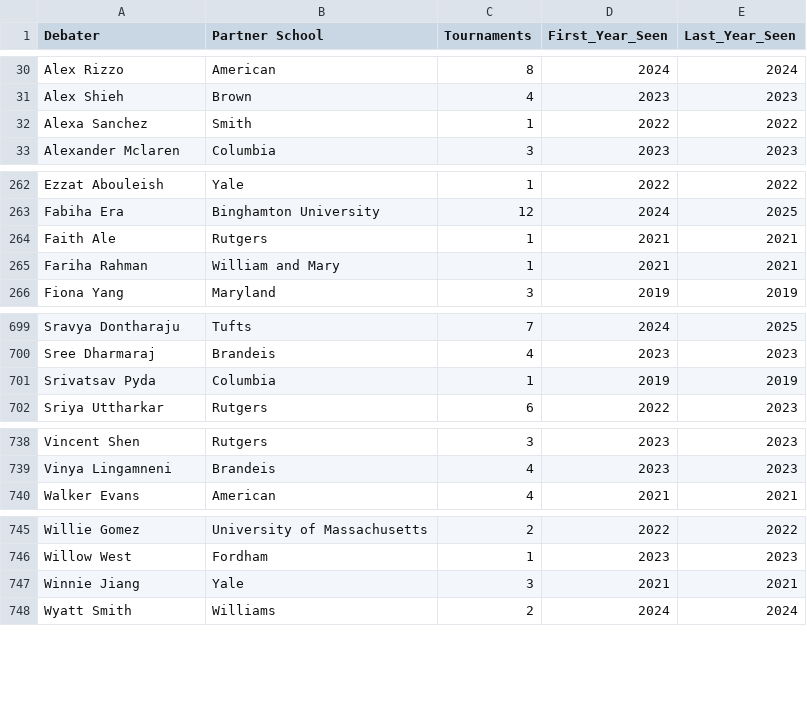
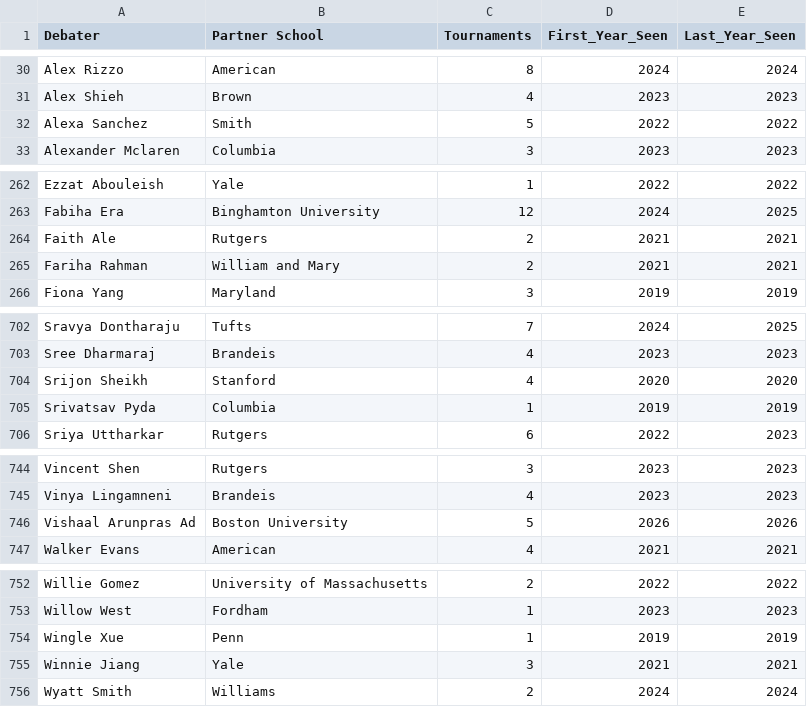
Before and after one commit to AnnaGustafson2/APDADataViz, a CSV file: partner_school_counts.csv, drawn as a sheet; only a part is shown, gaps mark what is left out; the diff covers the shown part only.

```diff
--- a/partner_school_counts.csv
+++ b/partner_school_counts.csv
@@ -31,3 +31,3 @@ Alex Rizzo,American,8,2024,2024
 Alex Shieh,Brown,4,2023,2023
-Alexa Sanchez,Smith,1,2022,2022
+Alexa Sanchez,Smith,5,2022,2022
 Alexander Mclaren,Columbia,3,2023,2023
@@ -263,4 +263,4 @@ Ezzat Abouleish,Yale,1,2022,2022
 Fabiha Era,Binghamton University,12,2024,2025
-Faith Ale,Rutgers,1,2021,2021
-Fariha Rahman,William and Mary,1,2021,2021
+Faith Ale,Rutgers,2,2021,2021
+Fariha Rahman,William and Mary,2,2021,2021
 Fiona Yang,Maryland,3,2019,2019
@@ -700,2 +703,3 @@ Sravya Dontharaju,Tufts,7,2024,2025
 Sree Dharmaraj,Brandeis,4,2023,2023
+Srijon Sheikh,Stanford,4,2020,2020
 Srivatsav Pyda,Columbia,1,2019,2019
@@ -739,2 +745,3 @@ Vincent Shen,Rutgers,3,2023,2023
 Vinya Lingamneni,Brandeis,4,2023,2023
+Vishaal Arunpras Ad,Boston University,5,2026,2026
 Walker Evans,American,4,2021,2021
@@ -746,2 +753,3 @@ Willie Gomez,University of Massachusetts,2,2022,2022
 Willow West,Fordham,1,2023,2023
+Wingle Xue,Penn,1,2019,2019
 Winnie Jiang,Yale,3,2021,2021
```
Also changed, not shown: 5 added rows and 8 edited cells elsewhere in this file, 7 other files.
